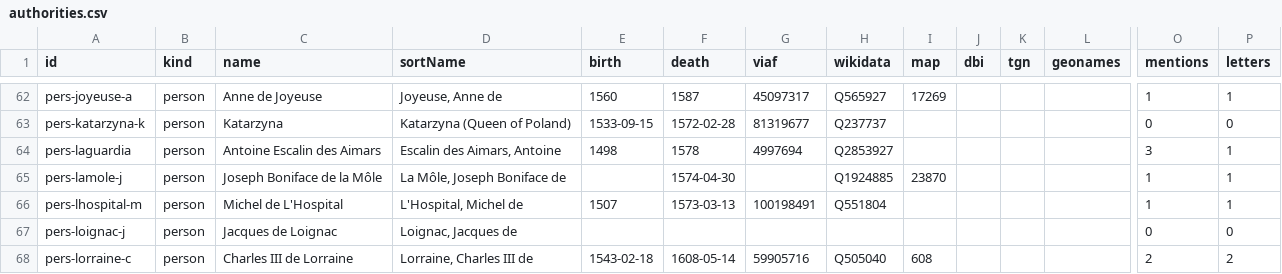
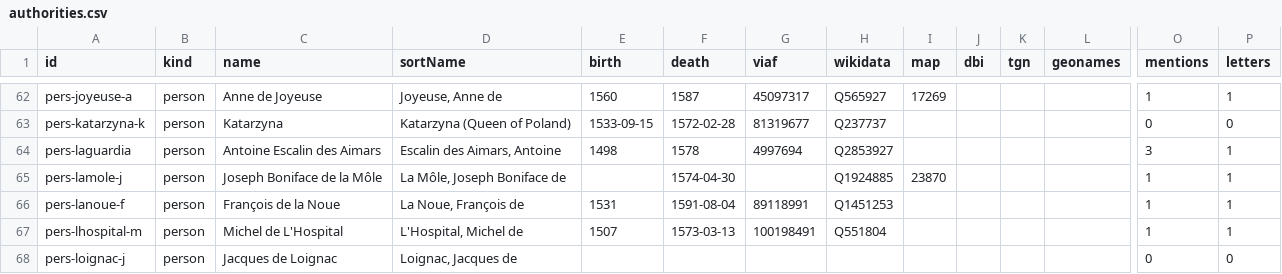
Before and after one commit to Pantagrueliste/CavrianaCorr, a CSV file: generated/authorities.csv, drawn as a sheet; only a part is shown, gaps mark what is left out; the shorter side is filled out with more unchanged rows; rows hold the shown columns only; the diff names each change by its address in the sheet, - before the commit and + after, or states it on an @@ line.

```diff
--- a/generated/authorities.csv
+++ b/generated/authorities.csv
+row 66: pers-lanoue-f | person | François de la Noue | La Noue, François de | 1531 | 1591-08-04 | 89118991 | Q1451253 |  |  |  |  | 1 | 1
```
Also changed, not shown: 4 other files.
